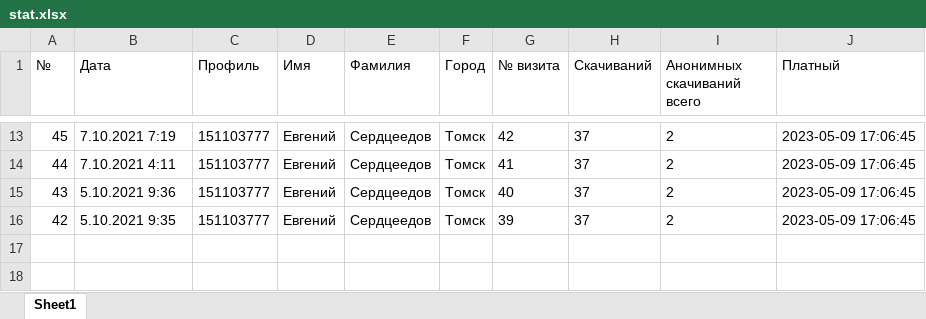
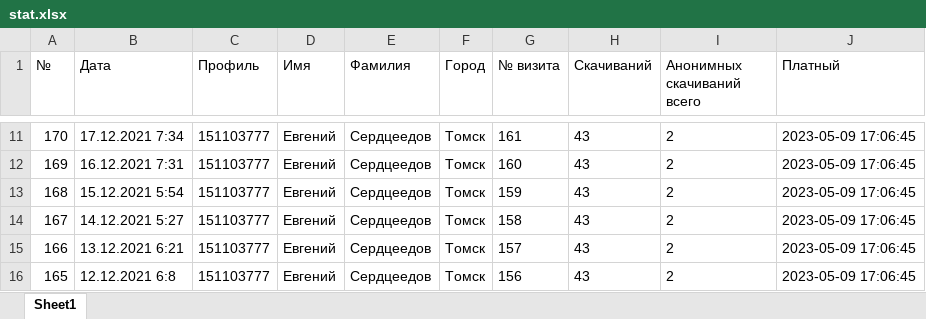
Before and after one commit to Fenslau/Relate1, an Excel workbook: public/temp/stat.xlsx, sheet Sheet1, drawn as a sheet; only a part is shown, gaps mark what is left out; values as stored, in another font and other column widths than the file's, no borders; addresses are those after the commit; the diff covers the shown part only; the diff names each change by its address in the sheet, - before the commit and + after, or states it on an @@ line.

```diff
--- a/public/temp/stat.xlsx (sheet Sheet1)
+++ b/public/temp/stat.xlsx (sheet Sheet1)
-A11 (№): 45
+A11 (№): 170
-B11 (Дата): 7.10.2021 7:19
+B11 (Дата): 17.12.2021 7:34
-G11 (№ визита): 42
+G11 (№ визита): 161
-H11:H12 (Скачиваний): 37
+H11:H12 (Скачиваний): 43
-A12 (№): 44
+A12 (№): 169
-B12 (Дата): 7.10.2021 4:11
+B12 (Дата): 16.12.2021 7:31
-G12 (№ визита): 41
+G12 (№ визита): 160
+row 13: 168 | 15.12.2021 5:54 | 151103777 | Евгений | Сердцеедов | Томск | 159 | 43 | 2 | 2023-05-09 17:06:45
+row 14: 167 | 14.12.2021 5:27 | 151103777 | Евгений | Сердцеедов | Томск | 158 | 43 | 2 | 2023-05-09 17:06:45
-A15 (№): 43
+A15 (№): 166
-B15 (Дата): 5.10.2021 9:36
+B15 (Дата): 13.12.2021 6:21
-G15 (№ визита): 40
+G15 (№ визита): 157
-H15:H16 (Скачиваний): 37
+H15:H16 (Скачиваний): 43
-A16 (№): 42
+A16 (№): 165
-B16 (Дата): 5.10.2021 9:35
+B16 (Дата): 12.12.2021 6:8
-G16 (№ визита): 39
+G16 (№ визита): 156
```
Also changed, not shown: 2 added rows, 4 removed rows and 28 edited cells elsewhere in this sheet, 18 other files.
